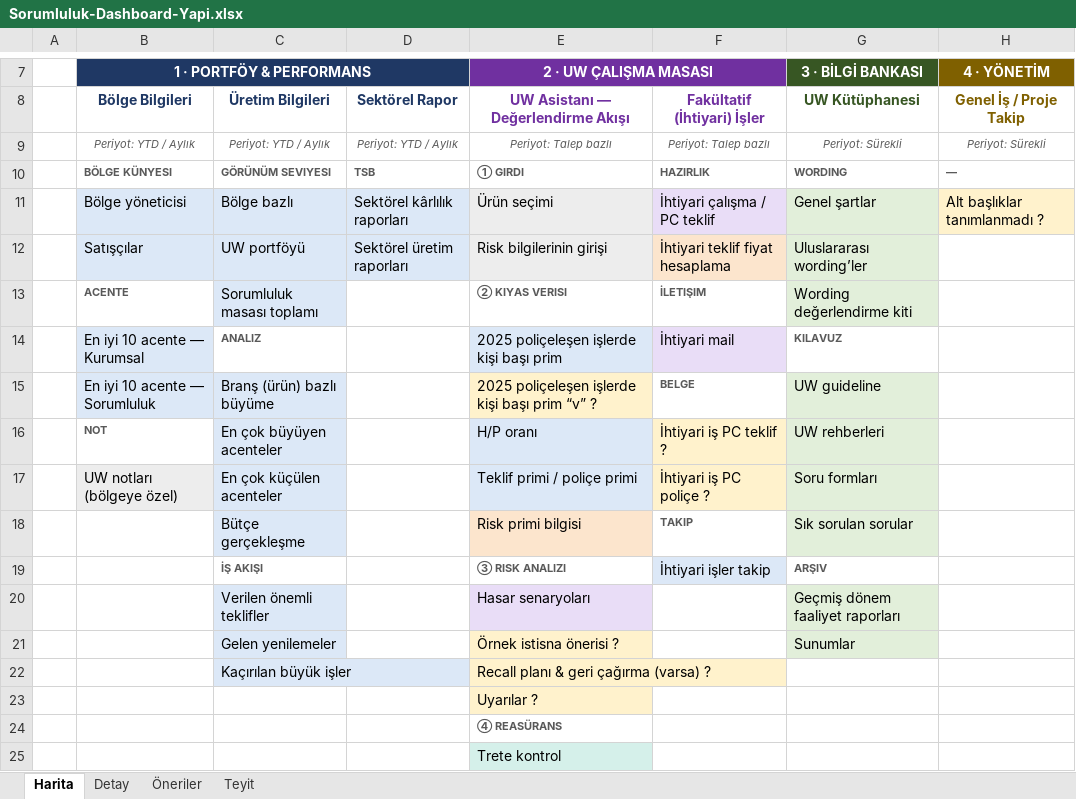
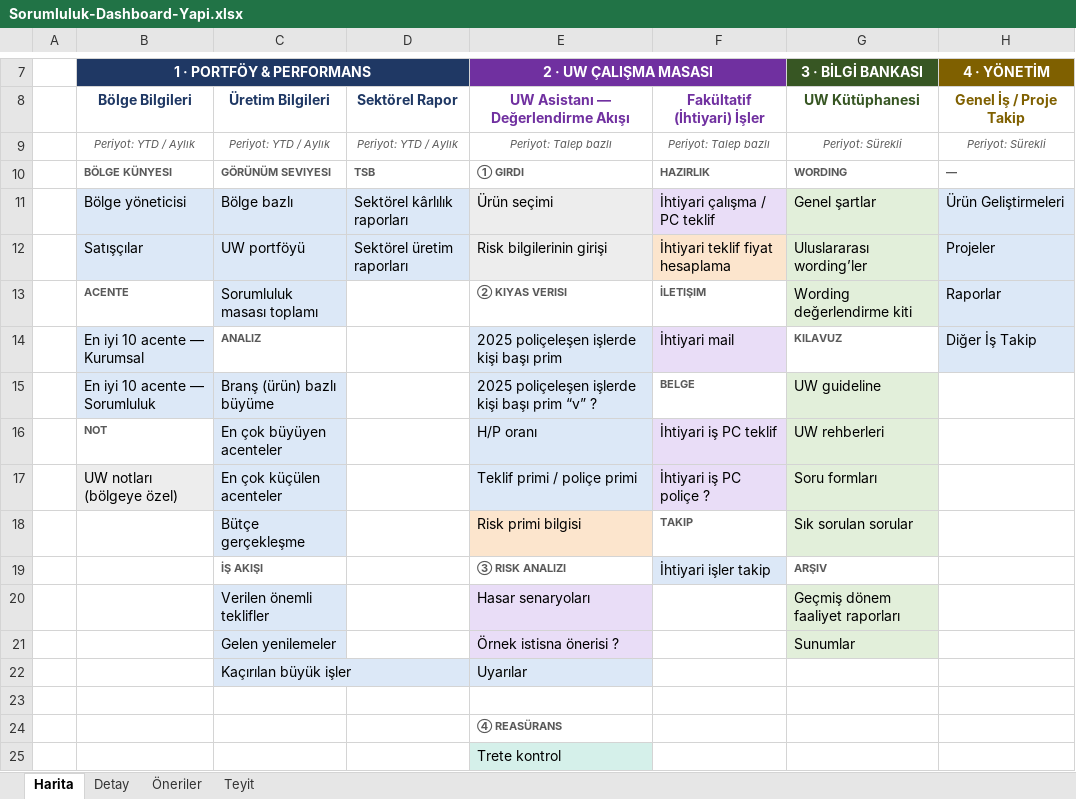
Before and after one commit to Pedrillo82/Sorumluluk, an Excel workbook: Sorumluluk-Dashboard-Yapi.xlsx, sheet Harita, drawn as a sheet; only a part is shown, gaps mark what is left out; values as stored, in another font and other column widths than the file's, no borders; the diff names each change by its address in the sheet, - before the commit and + after, or states it on an @@ line.

```diff
--- a/Sorumluluk-Dashboard-Yapi.xlsx (sheet Harita)
+++ b/Sorumluluk-Dashboard-Yapi.xlsx (sheet Harita)
-H11: Alt başlıklar tanımlanmadı ?
+H11: Ürün Geliştirmeleri
-H11 fill: #FFF2CC
+H11 fill: #DCE8F7
-H12: (empty)
+H12: Projeler
-H12:H14 fill: none
+H12:H14 fill: #DCE8F7
-H13: (empty)
+H13: Raporlar
-H14: (empty)
+H14: Diğer İş Takip
-E15 fill: #FFF2CC
+E15 fill: #DCE8F7
-F16: İhtiyari iş PC teklif ?
+F16: İhtiyari iş PC teklif
-F16:F17 fill: #FFF2CC
+F16:F17 fill: #E9DDF7
-E21 fill: #FFF2CC
+E21 fill: #E9DDF7
-E22: Recall planı & geri çağırma (varsa) ?
+E22: Uyarılar
-E22 fill: #FFF2CC
+E22 fill: #DCE8F7
-E23: Uyarılar ?
+E23: (empty)
-E23 fill: #FFF2CC
+E23 fill: none
```
Also changed, not shown: sheet Detay, sheet Öneriler, sheet Teyit, 1 other file.
